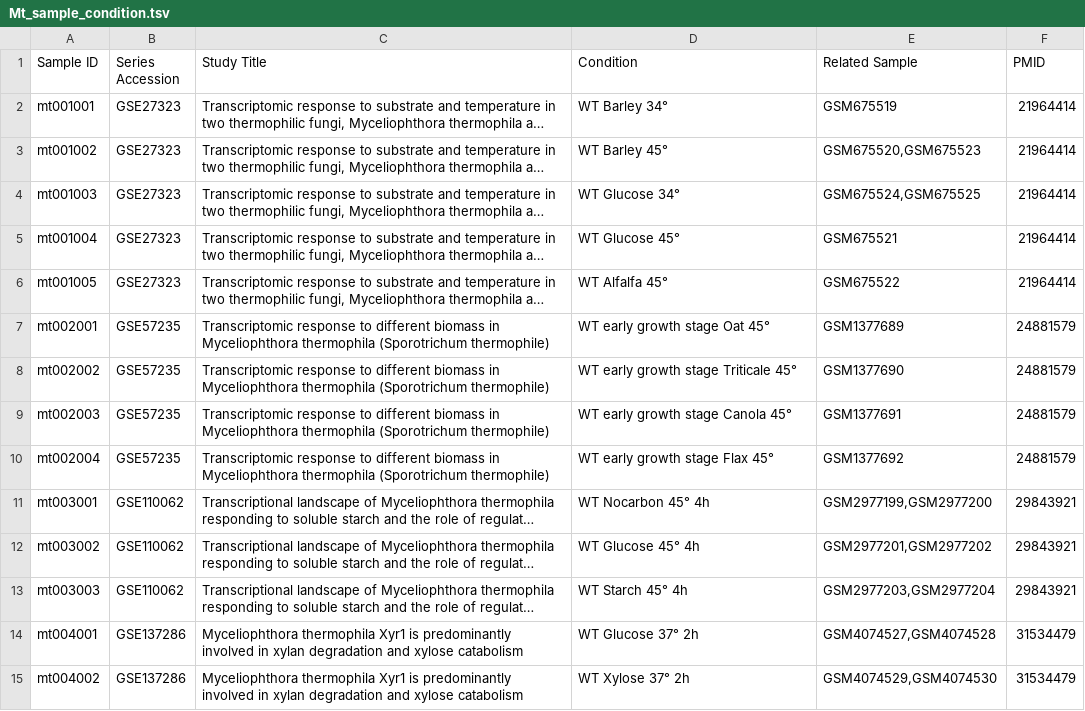
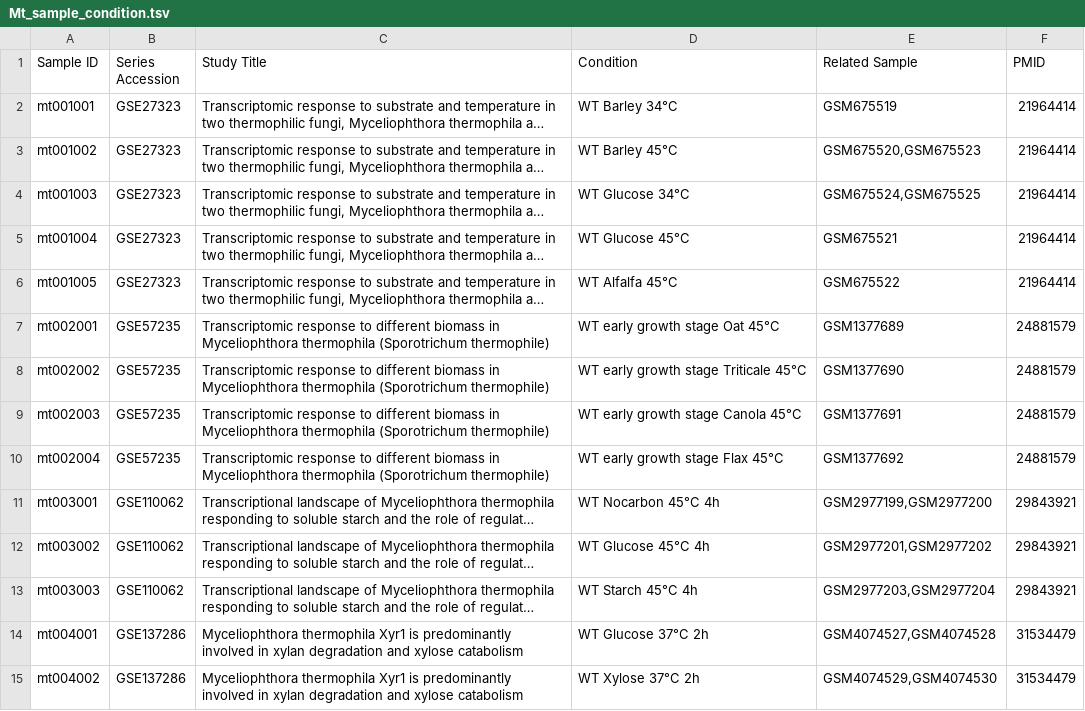
Before and after one commit to tibbdc/MTD, a TSV file: Search-add/Search Gene/转录组学信息/Mt_sample_condition.tsv, drawn as a sheet; only a part is shown; long unchanged cells end in …; the diff covers the shown part only; the diff names each change by its address in the sheet, - before the commit and + after, or states it on an @@ line.

```diff
--- a/Search-add/Search Gene/转录组学信息/Mt_sample_condition.tsv
+++ b/Search-add/Search Gene/转录组学信息/Mt_sample_condition.tsv
-D2 (Condition): WT Barley 34°
+D2 (Condition): WT Barley 34°C
-D3 (Condition): WT Barley 45°
+D3 (Condition): WT Barley 45°C
-D4 (Condition): WT Glucose 34°
+D4 (Condition): WT Glucose 34°C
-D5 (Condition): WT Glucose 45°
+D5 (Condition): WT Glucose 45°C
-D6 (Condition): WT Alfalfa 45°
+D6 (Condition): WT Alfalfa 45°C
-D7 (Condition): WT early growth stage Oat 45°
+D7 (Condition): WT early growth stage Oat 45°C
-D8 (Condition): WT early growth stage Triticale 45°
+D8 (Condition): WT early growth stage Triticale 45°C
-D9 (Condition): WT early growth stage Canola 45°
+D9 (Condition): WT early growth stage Canola 45°C
-D10 (Condition): WT early growth stage Flax 45°
+D10 (Condition): WT early growth stage Flax 45°C
-D11 (Condition): WT Nocarbon 45° 4h
+D11 (Condition): WT Nocarbon 45°C 4h
-D12 (Condition): WT Glucose 45° 4h
+D12 (Condition): WT Glucose 45°C 4h
-D13 (Condition): WT Starch 45° 4h
+D13 (Condition): WT Starch 45°C 4h
-D14 (Condition): WT Glucose 37° 2h
+D14 (Condition): WT Glucose 37°C 2h
-D15 (Condition): WT Xylose 37° 2h
+D15 (Condition): WT Xylose 37°C 2h
```
Also changed, not shown: 98 edited cells elsewhere in this file, Search-add/Search Gene/转录组学信息/Mt_sample.tsv, 8 other files.
